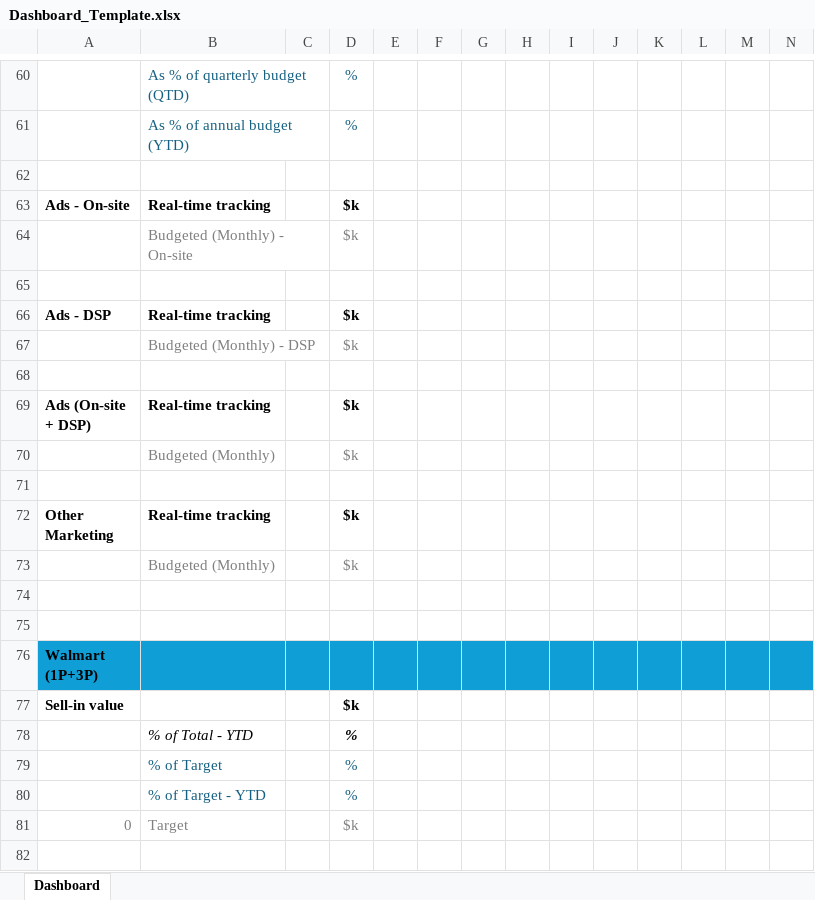
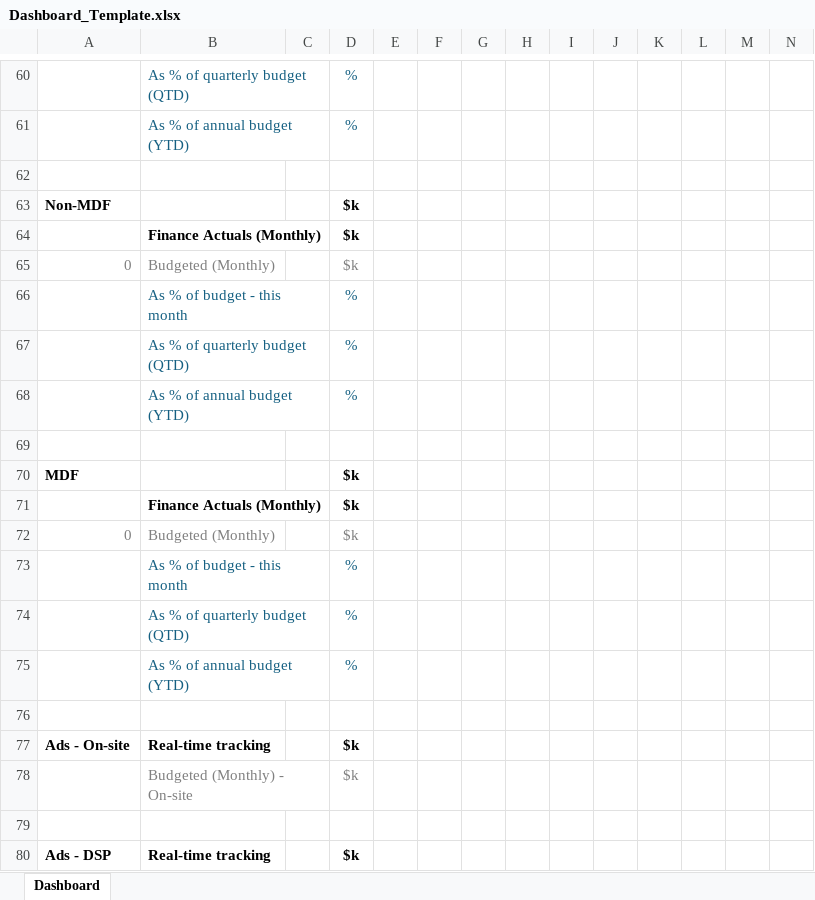
Before and after one commit to Qianwen-Zhu/retail-dashboard, an Excel workbook: inputs/Dashboard_Template.xlsx, sheet Dashboard, drawn as a sheet; only a part is shown, gaps mark what is left out; the shorter side is filled out with more unchanged rows; values as stored, in another font and other column widths than the file's, no borders; rows hold the shown columns only; the diff names each change by its address in the sheet, - before the commit and + after, or states it on an @@ line.

```diff
--- a/inputs/Dashboard_Template.xlsx (sheet Dashboard)
+++ b/inputs/Dashboard_Template.xlsx (sheet Dashboard)
+row 63: Non-MDF |  |  | $k
+row 64:  | Finance Actuals (Monthly) |  | $k
+row 65: 0 | Budgeted (Monthly) |  | $k
+row 66:  | As % of budget - this month |  | %
+row 67:  | As % of quarterly budget (QTD) |  | %
+row 68:  | As % of annual budget (YTD) |  | %
+row 69: (empty)
+row 70: MDF |  |  | $k
+row 71:  | Finance Actuals (Monthly) |  | $k
+row 72: 0 | Budgeted (Monthly) |  | $k
+row 73:  | As % of budget - this month |  | %
+row 74:  | As % of quarterly budget (QTD) |  | %
+row 75:  | As % of annual budget (YTD) |  | %
+row 76: (empty)
```
Also changed, not shown: 8 other files.
